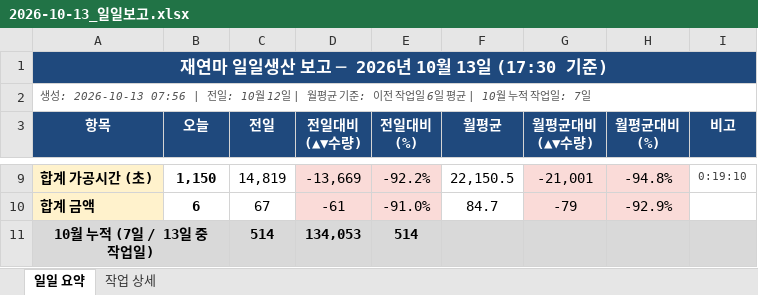
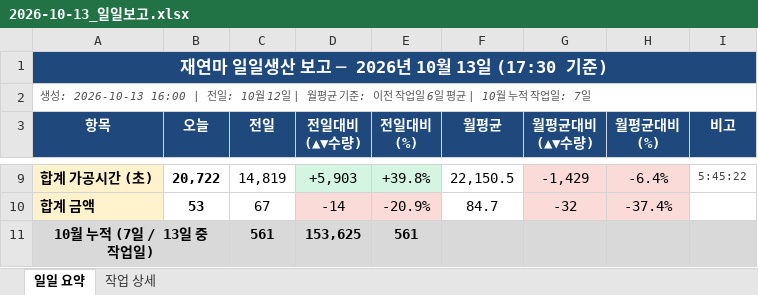
Before and after one commit to HanKyungJun/koreatooling-portal, an Excel workbook: wiki/reports/daily/2026-10-13_일일보고.xlsx, sheet 일일 요약, drawn as a sheet; only a part is shown, gaps mark what is left out; values as stored, in another font and other column widths than the file's, no borders; the diff covers the shown part only; the diff names each change by its address in the sheet, - before the commit and + after, or states it on an @@ line.

```diff
--- a/wiki/reports/daily/2026-10-13_일일보고.xlsx (sheet 일일 요약)
+++ b/wiki/reports/daily/2026-10-13_일일보고.xlsx (sheet 일일 요약)
-A2 (항목): 생성: 2026-10-13 07:56 | 전일:…
+A2 (항목): 생성: 2026-10-13 16:00 | 전일:…
-B9 (오늘): 1,150
+B9 (오늘): 20,722
-D9 (전일대비 (▲▼수량)): -13,669
+D9 (전일대비 (▲▼수량)): +5,903
-D9:E9 fill: #FADBD8
+D9:E9 fill: #D5F5E3
-E9 (전일대비 (%)): -92.2%
+E9 (전일대비 (%)): +39.8%
-G9 (월평균대비 (▲▼수량)): -21,001
+G9 (월평균대비 (▲▼수량)): -1,429
-H9 (월평균대비 (%)): -94.8%
+H9 (월평균대비 (%)): -6.4%
-I9 (비고): 0:19:10
+I9 (비고): 5:45:22
-B10 (오늘): 6
+B10 (오늘): 53
-D10 (전일대비 (▲▼수량)): -61
+D10 (전일대비 (▲▼수량)): -14
-E10 (전일대비 (%)): -91.0%
+E10 (전일대비 (%)): -20.9%
-G10 (월평균대비 (▲▼수량)): -79
+G10 (월평균대비 (▲▼수량)): -32
-H10 (월평균대비 (%)): -92.9%
+H10 (월평균대비 (%)): -37.4%
-C11 (전일): 514
+C11 (전일): 561
-D11 (전일대비 (▲▼수량)): 134,053
+D11 (전일대비 (▲▼수량)): 153,625
-E11 (전일대비 (%)): 514
+E11 (전일대비 (%)): 561
```
Also changed, not shown: 25 edited cells and cell formats elsewhere in this sheet, sheet 작업 상세, 1 other file.
